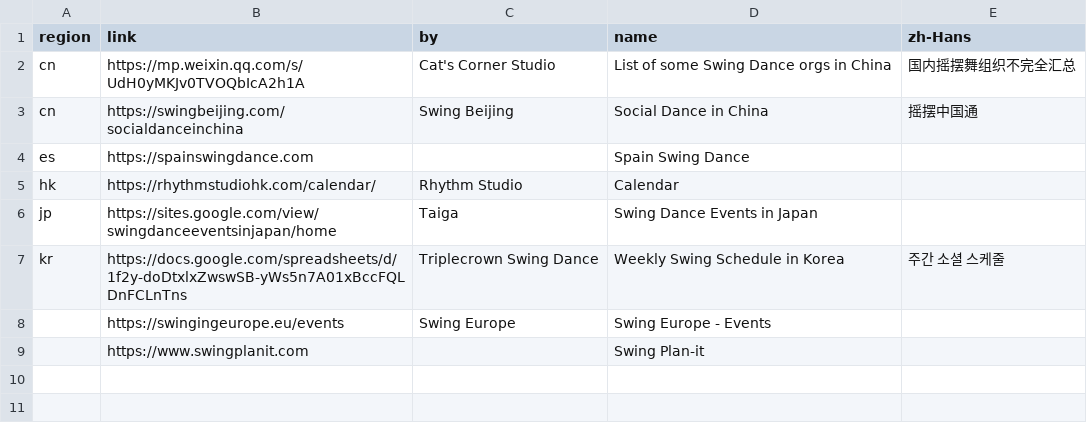
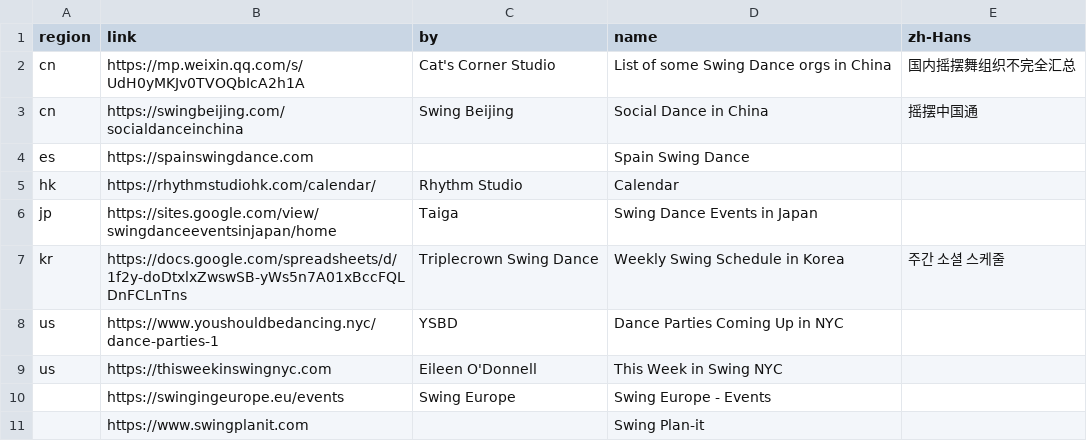
Before and after one commit to swingdance/references, a CSV file: references.csv, drawn as a sheet.

Commit message:
references.csv: Add 'Dance Parties Coming Up in NYC' & 'This Week in Swing NYC'

```diff
--- a/references.csv
+++ b/references.csv
@@ -7,2 +7,4 @@ jp,https://sites.google.com/view/swingdanceeventsinjapan/home,Taiga,Swing Dance
 kr,https://docs.google.com/spreadsheets/d/1f2y-doDtxlxZwswSB-yWs5n7A01xBccFQLDnFCLnTns,Triplecrown Swing Dance,Weekly Swing Schedule in Korea,주간 소셜 스케줄
+us,https://www.youshouldbedancing.nyc/dance-parties-1,YSBD,Dance Parties Coming Up in NYC,
+us,https://thisweekinswingnyc.com,Eileen O'Donnell,This Week in Swing NYC,
 ,https://swingingeurope.eu/events,Swing Europe,Swing Europe - Events,
```
